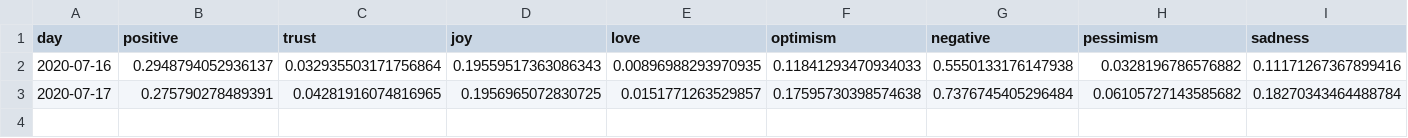
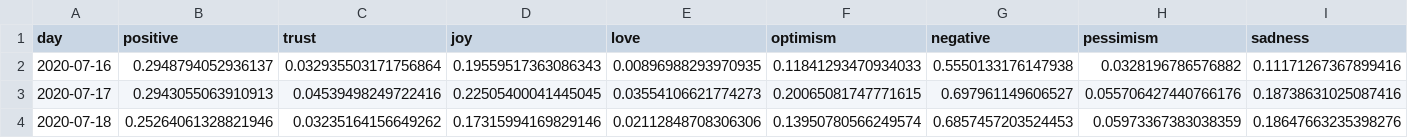
Before and after one commit to ipavlopoulos/emotions, a CSV file: docs/DATA/Florida.csv, drawn as a sheet; only a part is shown; rows hold the shown columns only; the diff covers the shown part only; the diff names each change by its address in the sheet, - before the commit and + after, or states it on an @@ line.

```diff
--- a/docs/DATA/Florida.csv
+++ b/docs/DATA/Florida.csv
-B3 (positive): 0.275790278489391
+B3 (positive): 0.2943055063910913
-C3 (trust): 0.04281916074816965
+C3 (trust): 0.04539498249722416
-D3 (joy): 0.1956965072830725
+D3 (joy): 0.22505400041445045
-E3 (love): 0.0151771263529857
+E3 (love): 0.03554106621774273
-F3 (optimism): 0.17595730398574638
+F3 (optimism): 0.20065081747771615
-G3 (negative): 0.7376745405296484
+G3 (negative): 0.697961149606527
-H3 (pessimism): 0.06105727143585682
+H3 (pessimism): 0.055706427440766176
-I3 (sadness): 0.18270343464488784
+I3 (sadness): 0.18738631025087416
+row 4: 2020-07-18 | 0.25264061328821946 | 0.03235164156649262 | 0.17315994169829146 | 0.02112848708306306 | 0.13950780566249574 | 0.6857457203524453 | 0.05973367383038359 | 0.18647663235398276
```
Also changed, not shown: 6 edited cells elsewhere in this file, docs/DATA/Connecticut.csv, docs/DATA/Indiana.csv, 28 other files.
